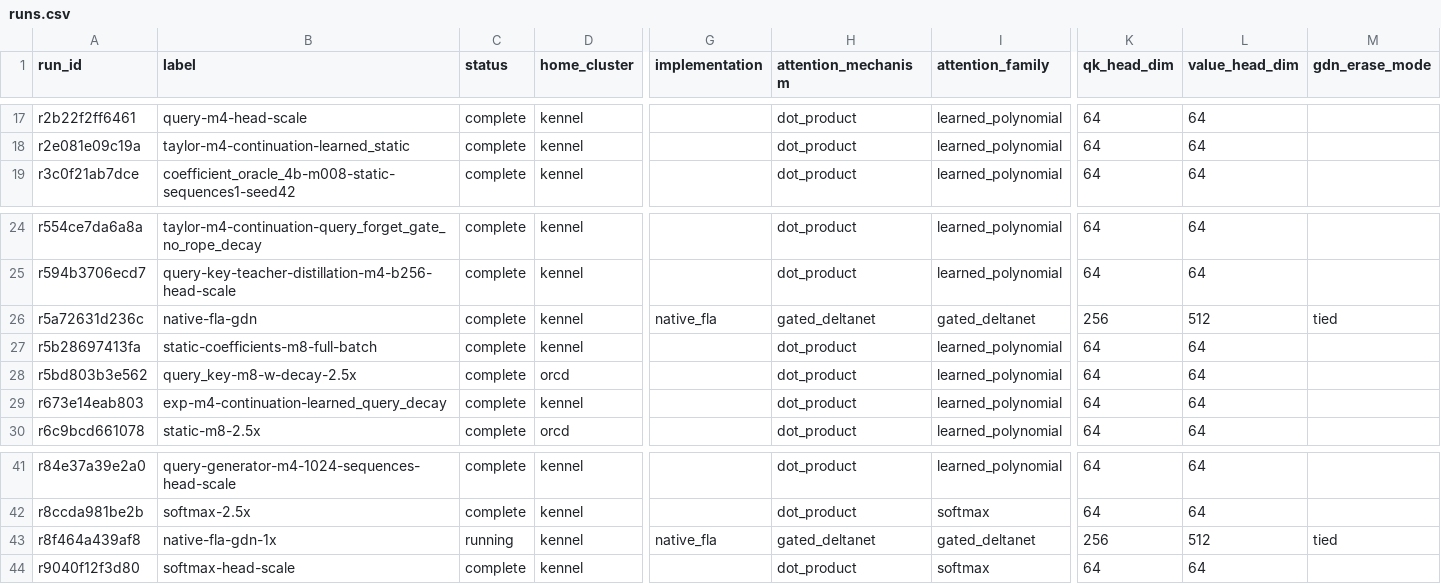
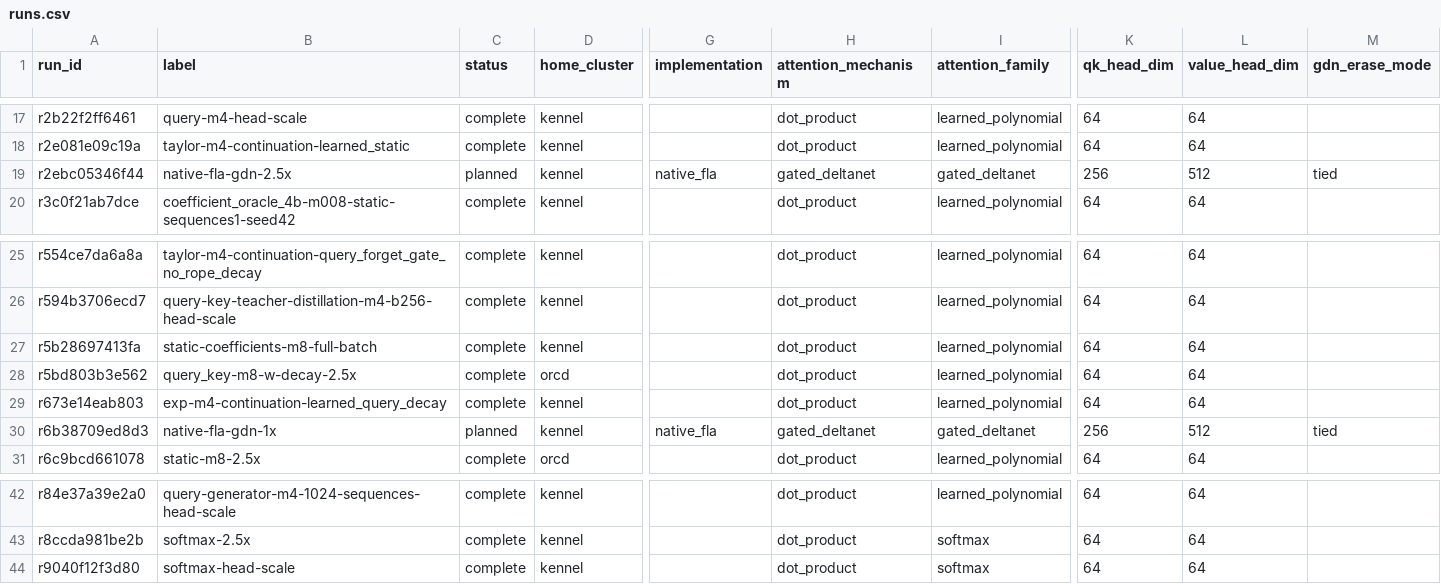
Before and after one commit to rafaelhanashiro/functional-memory, a CSV file: experiments/transformer_pp/runs.csv, drawn as a sheet; only a part is shown, gaps mark what is left out; removed rows and columns are numbered as before the commit, all else as after; rows hold the shown columns only; the diff names each change by its address in the sheet, - before the commit and + after, or states it on an @@ line.

Commit message:
Use selective decay and matched token budgets for native GDN

```diff
--- a/experiments/transformer_pp/runs.csv
+++ b/experiments/transformer_pp/runs.csv
+row 19: r2ebc05346f44 | native-fla-gdn-2.5x | planned | kennel | native_fla | gated_deltanet | gated_deltanet | 256 | 512 | tied
-row 26: r5a72631d236c | native-fla-gdn | complete | kennel | native_fla | gated_deltanet | gated_deltanet | 256 | 512 | tied
+row 30: r6b38709ed8d3 | native-fla-gdn-1x | planned | kennel | native_fla | gated_deltanet | gated_deltanet | 256 | 512 | tied
-row 43: r8f464a439af8 | native-fla-gdn-1x | running | kennel | native_fla | gated_deltanet | gated_deltanet | 256 | 512 | tied
```
Also changed, not shown: 32 other files.
